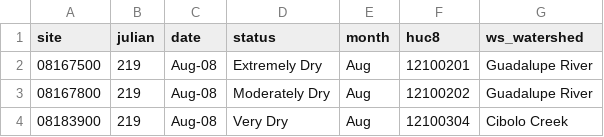
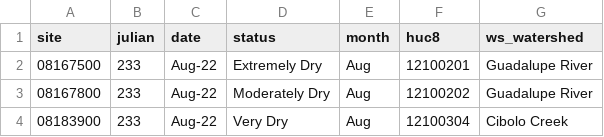
Before and after one commit to BoerneIoW/Boerne-Dashboard, a CSV file: boerne-water-supply/data/streamflow/current_sites_status.csv, drawn as a sheet.

```diff
--- a/boerne-water-supply/data/streamflow/current_sites_status.csv
+++ b/boerne-water-supply/data/streamflow/current_sites_status.csv
@@ -1,4 +1,4 @@
 "site","julian","date","status","month","huc8","ws_watershed"
-"08167500",219,"Aug-08","Extremely Dry","Aug","12100201","Guadalupe River"
-"08167800",219,"Aug-08","Moderately Dry","Aug","12100202","Guadalupe River"
-"08183900",219,"Aug-08","Very Dry","Aug","12100304","Cibolo Creek"
+"08167500",233,"Aug-22","Extremely Dry","Aug","12100201","Guadalupe River"
+"08167800",233,"Aug-22","Moderately Dry","Aug","12100202","Guadalupe River"
+"08183900",233,"Aug-22","Very Dry","Aug","12100304","Cibolo Creek"
```
Also changed, not shown: boerne-water-supply/data/streamflow/all_stream_data.csv, boerne-water-supply/data/streamflow/all_stream_stats.csv, 1 other file.
